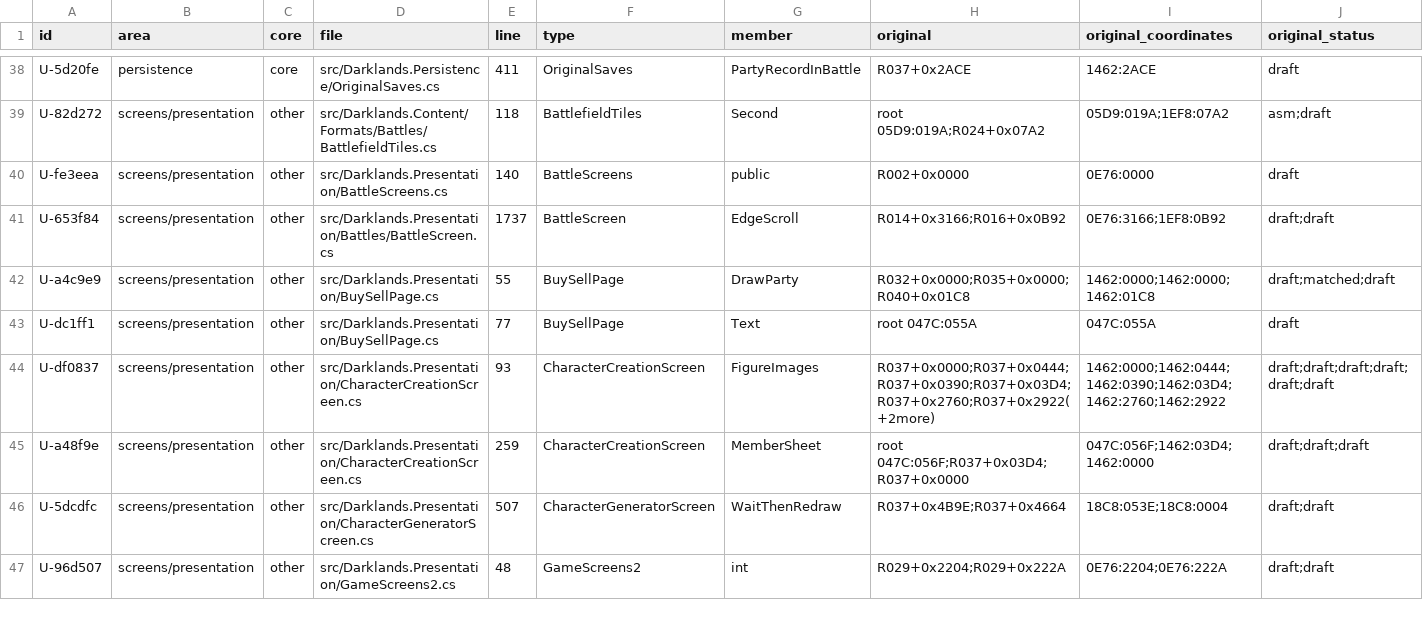
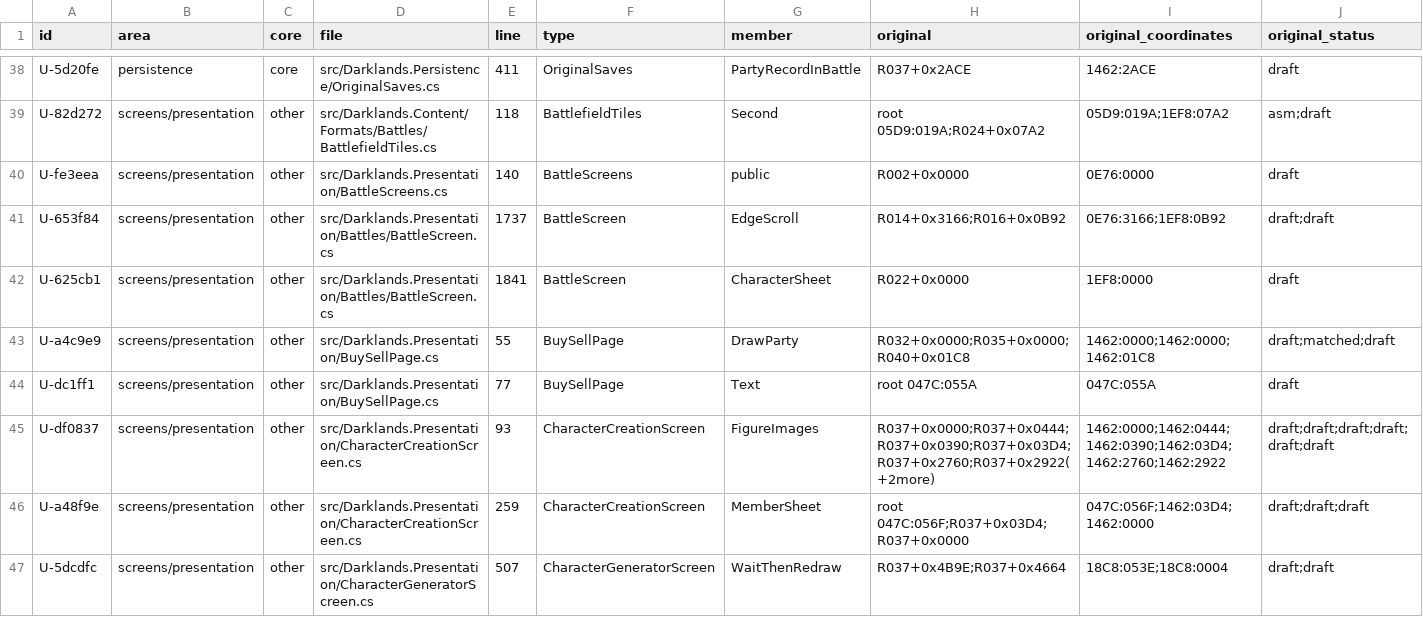
Before and after one commit to Arkana-Mechanika-Studios/darklands-restoration, a CSV file: docs/faithfulness/uncertain.csv, drawn as a sheet; only a part is shown, gaps mark what is left out; the shorter side is filled out with more unchanged rows; rows hold the shown columns only; the diff names each change by its address in the sheet, - before the commit and + after, or states it on an @@ line.

Commit message:
Battles: a click on the member's own row closes the combat sheet back to the battle
In a battle, a click on a member opened the combat sheet, but a click on the member's own row
to close it reopened the sheet at once, so only Esc returned to the battle. The original closes
the sheet on the button's press (R031+0x0635 .. +0x08E1); R022 then reloads the battle's pictures
and level (R022+0x01EA .. +0x03BE) before it reads the release count, so the closing click's
release falls inside the reload and is forgotten (R022+0x03BE). The C#'s reload takes no time and
the release reached the battle over the same row (R014+0x3198), which opened the sheet again. The
battle now waits for the button to come up after the sheet closes. Present since 0.9.0.

Test (BattleUiTests) and a new lockstep session, orders-sheetclick (the sheet opened and closed by
clicks in the gate battle), which agrees with the original. Fights and sessions 304 of 304
(replay), the card corpora clean, structure 0 open.

```diff
--- a/docs/faithfulness/uncertain.csv
+++ b/docs/faithfulness/uncertain.csv
+row 42: U-625cb1 | screens/presentation | other | src/Darklands.Presentation/Battles/BattleScreen.cs | 1841 | BattleScreen | CharacterSheet | R022+0x0000 | 1EF8:0000 | draft
```
Also changed, not shown: docs/faithfulness/divergences.csv, docs/faithfulness/structure.csv, 6 other files.
